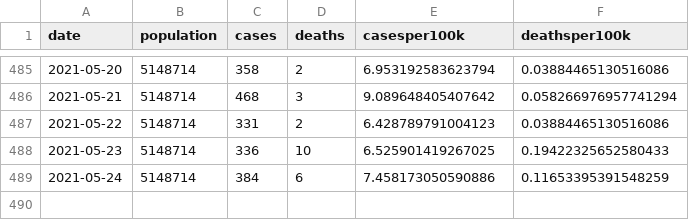
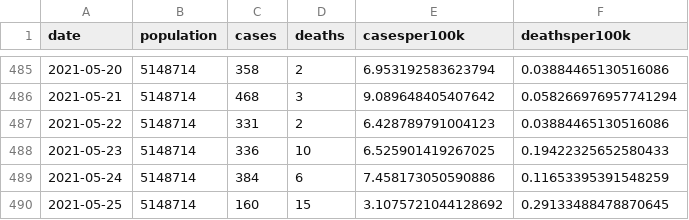
Before and after one commit to robhanssen/covid19-v3, a CSV file: data/sc-casesdeath.csv, drawn as a sheet; only a part is shown, gaps mark what is left out; the diff names each change by its address in the sheet, - before the commit and + after, or states it on an @@ line.

```diff
--- a/data/sc-casesdeath.csv
+++ b/data/sc-casesdeath.csv
+row 490: 2021-05-25 | 5148714 | 160 | 15 | 3.1075721044128692 | 0.29133488478870645
```
Also changed, not shown: 55 other files.
